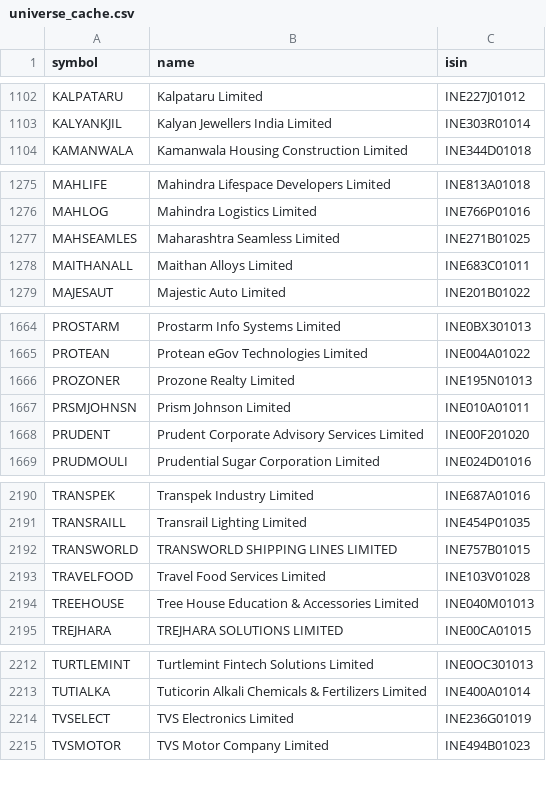
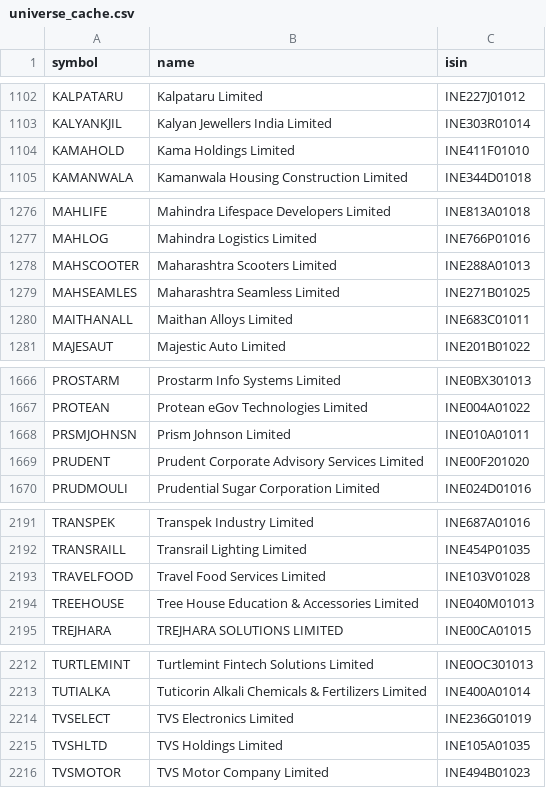
Before and after one commit to rajdagli91-ops/stockpilot, a CSV file: stockpilot/config/universe_cache.csv, drawn as a sheet; only a part is shown, gaps mark what is left out.

Commit message:
Update NSE stock and sector lists

```diff
--- a/stockpilot/config/universe_cache.csv
+++ b/stockpilot/config/universe_cache.csv
@@ -1103,2 +1103,3 @@ KALPATARU,Kalpataru Limited,INE227J01012
 KALYANKJIL,Kalyan Jewellers India Limited,INE303R01014
+KAMAHOLD,Kama Holdings Limited,INE411F01010
 KAMANWALA,Kamanwala Housing Construction Limited,INE344D01018
@@ -1276,2 +1277,3 @@ MAHLIFE,Mahindra Lifespace Developers Limited,INE813A01018
 MAHLOG,Mahindra Logistics Limited,INE766P01016
+MAHSCOOTER,Maharashtra Scooters Limited,INE288A01013
 MAHSEAMLES,Maharashtra Seamless Limited,INE271B01025
@@ -1665,3 +1667,2 @@ PROSTARM,Prostarm Info Systems Limited,INE0BX301013
 PROTEAN,Protean eGov Technologies Limited,INE004A01022
-PROZONER,Prozone Realty Limited,INE195N01013
 PRSMJOHNSN,Prism Johnson Limited,INE010A01011
@@ -2191,3 +2192,2 @@ TRANSPEK,Transpek Industry Limited,INE687A01016
 TRANSRAILL,Transrail Lighting Limited,INE454P01035
-TRANSWORLD,TRANSWORLD SHIPPING LINES LIMITED,INE757B01015
 TRAVELFOOD,Travel Food Services Limited,INE103V01028
@@ -2214,2 +2214,3 @@ TUTIALKA,Tuticorin Alkali Chemicals & Fertilizers Limited,INE400A01014
 TVSELECT,TVS Electronics Limited,INE236G01019
+TVSHLTD,TVS Holdings Limited,INE105A01035
 TVSMOTOR,TVS Motor Company Limited,INE494B01023
```
